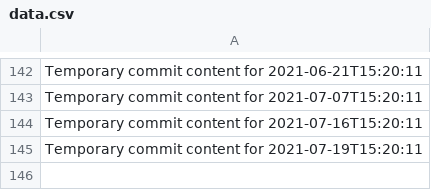
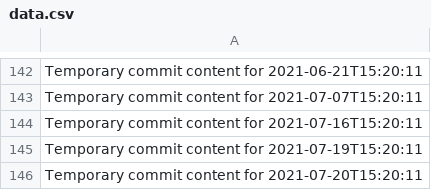
Before and after one commit to ShanAmjad/fluffy-disco, a CSV file: data.csv, drawn as a sheet; only a part is shown, gaps mark what is left out; the diff names each change by its address in the sheet, - before the commit and + after, or states it on an @@ line.

```diff
--- a/data.csv
+++ b/data.csv
+row 146: Temporary commit content for 2021-07-20T15:20:11
```
